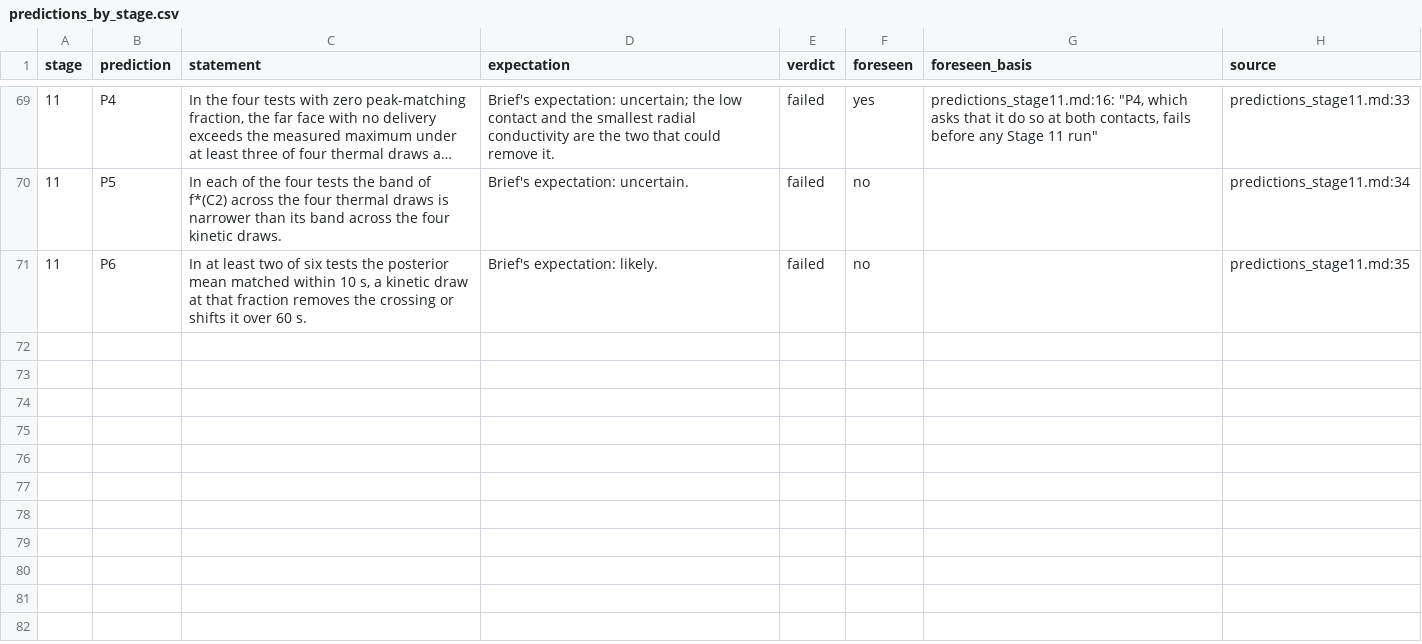
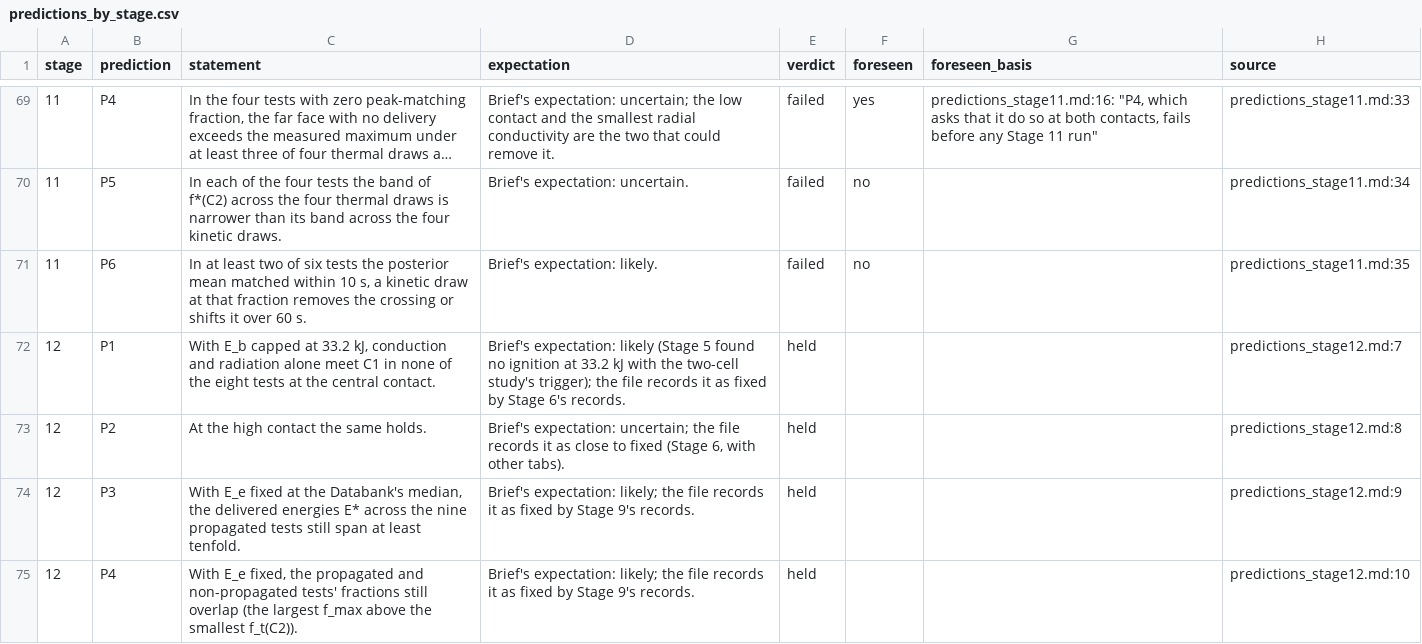
Before and after one commit to siddharth161204-wq/m50-neighbour-onset-kinetics, a CSV file: manuscript/data/predictions_by_stage.csv, drawn as a sheet; only a part is shown, gaps mark what is left out; long unchanged cells end in ….

```diff
--- a/manuscript/data/predictions_by_stage.csv
+++ b/manuscript/data/predictions_by_stage.csv
@@ -71 +71,5 @@ stage,prediction,statement,expectation,verdict,foreseen,foreseen_basis,source
 11,P6,"In at least two of six tests the posterior mean matched within 10 s, a kinetic draw at that fraction removes the crossing or shifts it over 60 s.",Brief's expectation: likely.,failed,no,,predictions_stage11.md:35
+12,P1,"With E_b capped at 33.2 kJ, conduction and radiation alone meet C1 in none of the eight tests at the central contact.",Brief's expectation: likely (Stage 5 found no ignition at 33.2 kJ with the two-cell study's trigger); the file records it as fixed by Stage 6's records.,held,,,predictions_stage12.md:7
+12,P2,At the high contact the same holds.,"Brief's expectation: uncertain; the file records it as close to fixed (Stage 6, with other tabs).",held,,,predictions_stage12.md:8
+12,P3,"With E_e fixed at the Databank's median, the delivered energies E* across the nine propagated tests still span at least tenfold.",Brief's expectation: likely; the file records it as fixed by Stage 9's records.,held,,,predictions_stage12.md:9
+12,P4,"With E_e fixed, the propagated and non-propagated tests' fractions still overlap (the largest f_max above the smallest f_t(C2)).",Brief's expectation: likely; the file records it as fixed by Stage 9's records.,held,,,predictions_stage12.md:10
```
Also changed, not shown: 32 other files.
